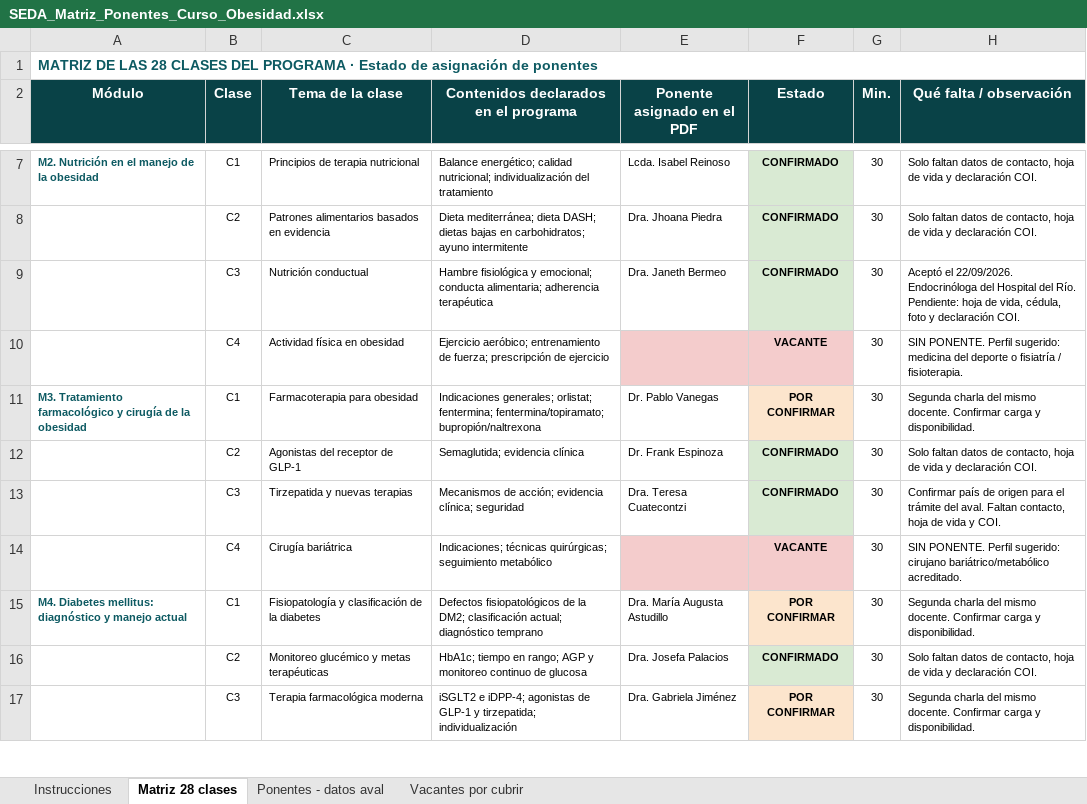
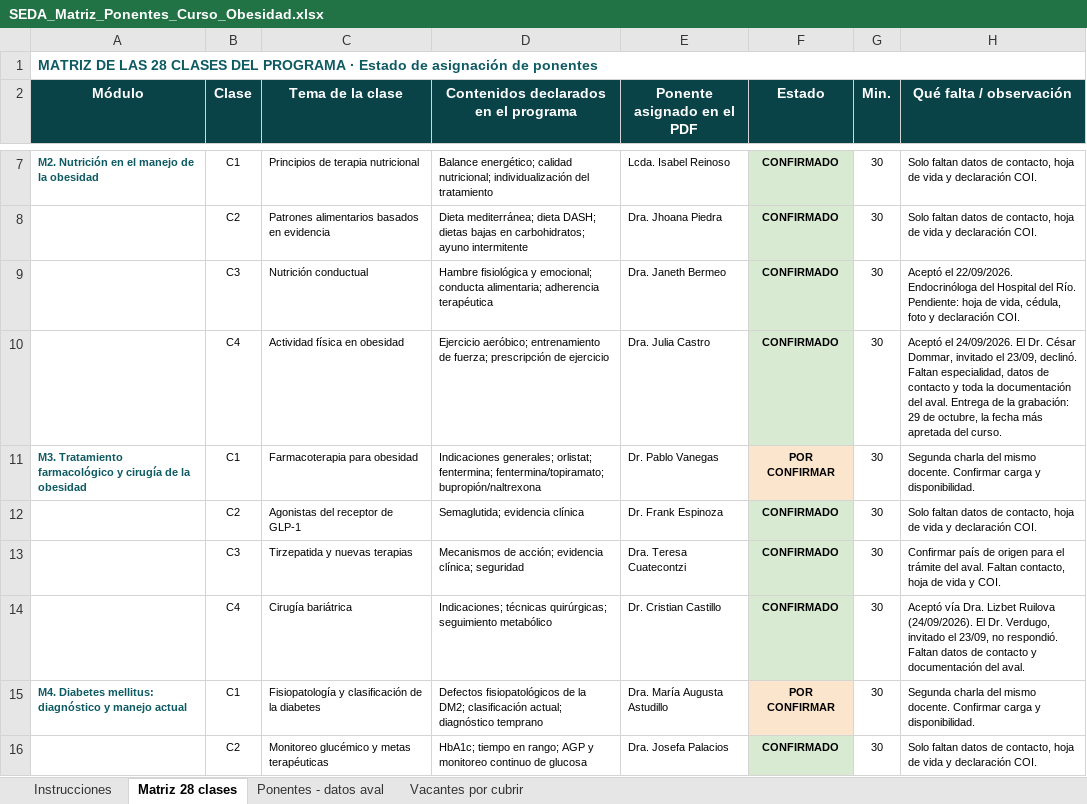
Before and after one commit to Dra-Omidres/Academic-, an Excel workbook: curso-obesidad-seda/SEDA_Matriz_Ponentes_Curso_Obesidad.xlsx, sheet Matriz 28 clases, drawn as a sheet; only a part is shown, gaps mark what is left out; the shorter side is filled out with more unchanged rows; values as stored, in another font and other column widths than the file's, no borders; the diff names each change by its address in the sheet, - before the commit and + after, or states it on an @@ line.

```diff
--- a/curso-obesidad-seda/SEDA_Matriz_Ponentes_Curso_Obesidad.xlsx (sheet Matriz 28 clases)
+++ b/curso-obesidad-seda/SEDA_Matriz_Ponentes_Curso_Obesidad.xlsx (sheet Matriz 28 clases)
-E10 (Ponente asignado en el PDF): (empty)
+E10 (Ponente asignado en el PDF): Dra. Julia Castro
-E10 fill: #F4CCCC
+E10 fill: none
-F10 (Estado): VACANTE
+F10 (Estado): CONFIRMADO
-F10 fill: #F4CCCC
+F10 fill: #D9EAD3
-H10 (Qué falta / observación): SIN PONENTE. Perfil sugerido: medicina del deporte o fisiatría / fisioterapia.
+H10 (Qué falta / observación): Aceptó el 24/09/2026. El Dr. César Dommar, invitado el 23/09, declinó. Faltan especialidad, datos de contacto y toda la documentación del aval. Entrega de la grabación: 29 de octubre, la fecha más apretada del curso.
-E14 (Ponente asignado en el PDF): (empty)
+E14 (Ponente asignado en el PDF): Dr. Cristian Castillo
-E14 fill: #F4CCCC
+E14 fill: none
-F14 (Estado): VACANTE
+F14 (Estado): CONFIRMADO
-F14 fill: #F4CCCC
+F14 fill: #D9EAD3
-H14 (Qué falta / observación): SIN PONENTE. Perfil sugerido: cirujano bariátrico/metabólico acreditado.
+H14 (Qué falta / observación): Aceptó vía Dra. Lizbet Ruilova (24/09/2026). El Dr. Verdugo, invitado el 23/09, no respondió. Faltan datos de contacto y documentación del aval.
```
Also changed, not shown: sheet Ponentes - datos aval, sheet Instrucciones, sheet Vacantes por cubrir, 3 other files.
